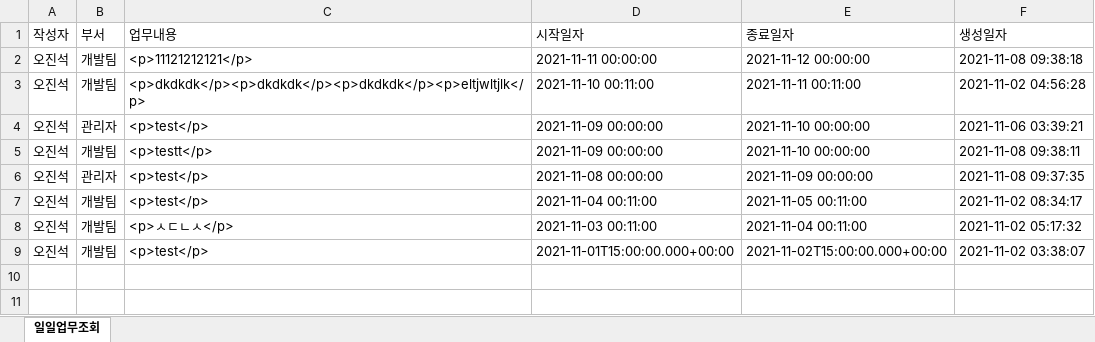
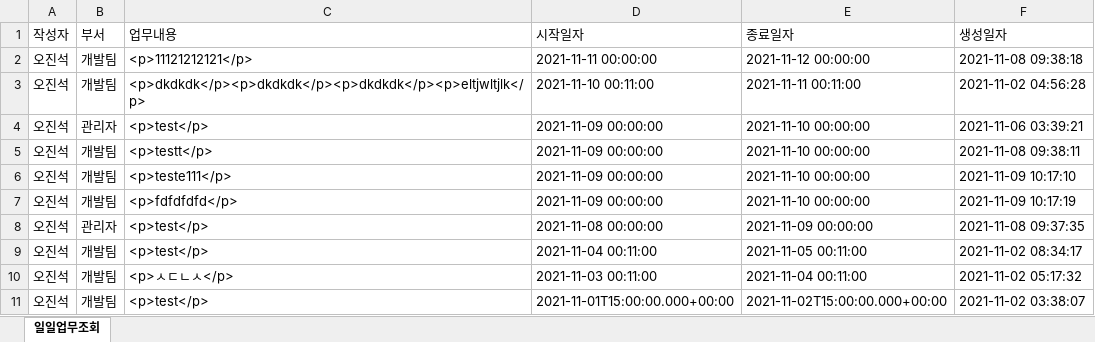
Before and after one commit to onlycan17/office_schedule, an Excel workbook: excel/temp.xlsx, sheet 일일업무조회, drawn as a sheet; values as stored, in another font and other column widths than the file's, no borders; the diff names each change by its address in the sheet, - before the commit and + after, or states it on an @@ line.

```diff
--- a/excel/temp.xlsx (sheet 일일업무조회)
+++ b/excel/temp.xlsx (sheet 일일업무조회)
+row 6: 오진석 | 개발팀 | <p>teste111</p> | 2021-11-09 00:00:00 | 2021-11-10 00:00:00 | 2021-11-09 10:17:10
+row 7: 오진석 | 개발팀 | <p>fdfdfdfd</p> | 2021-11-09 00:00:00 | 2021-11-10 00:00:00 | 2021-11-09 10:17:19
```
Also changed, not shown: 4 other files.
